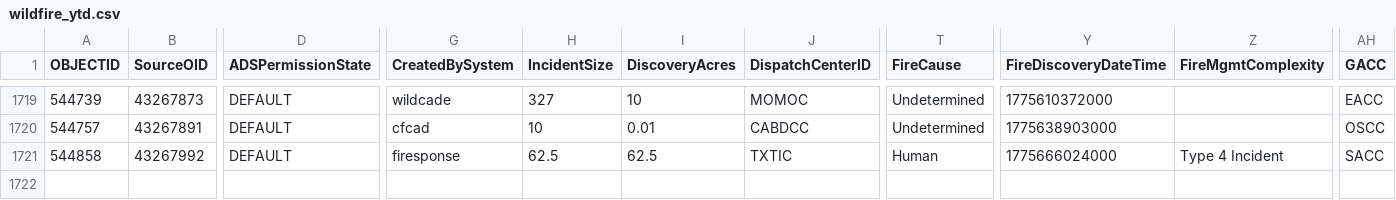
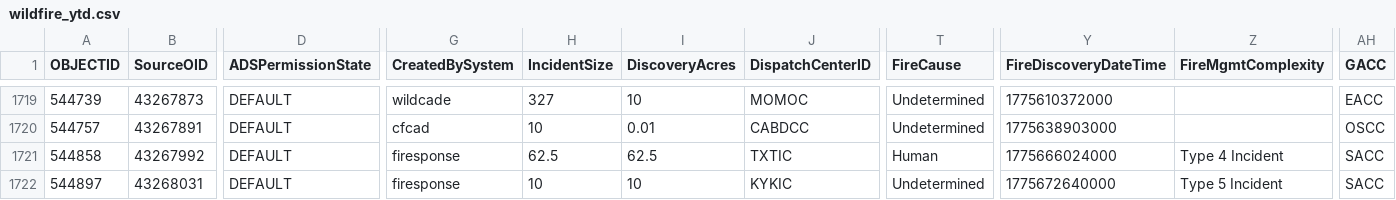
Before and after one commit to githamm/wildfire-tracker, a CSV file: data/wildfire_ytd.csv, drawn as a sheet; only a part is shown, gaps mark what is left out; rows hold the shown columns only; the diff covers the shown part only; the diff names each change by its address in the sheet, - before the commit and + after, or states it on an @@ line.

```diff
--- a/data/wildfire_ytd.csv
+++ b/data/wildfire_ytd.csv
+row 1722: 544897 | 43268031 | DEFAULT | firesponse | 10 | 10 | KYKIC | Undetermined | 1775672640000 | Type 5 Incident | SACC
```
Also changed, not shown: 1 added row and 21 edited cells elsewhere in this file.
